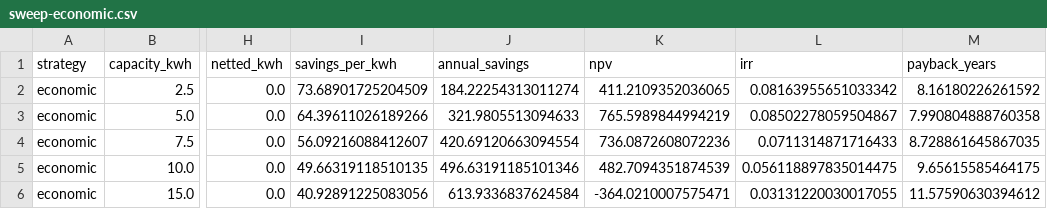
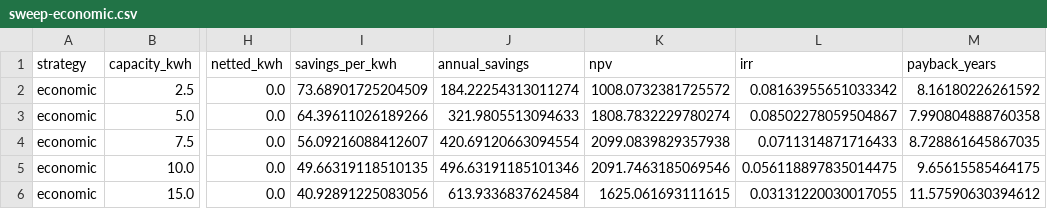
Before and after one commit to langestefan/HEMSSimulator.jl, a CSV file: experiments/001-tibber-2025-strategies/data/sweep-economic.csv, drawn as a sheet; only a part is shown, gaps mark what is left out; the diff names each change by its address in the sheet, - before the commit and + after, or states it on an @@ line.

```diff
--- a/experiments/001-tibber-2025-strategies/data/sweep-economic.csv
+++ b/experiments/001-tibber-2025-strategies/data/sweep-economic.csv
-K2 (npv): 411.2109352036065
+K2 (npv): 1008.0732381725572
-K3 (npv): 765.5989844994219
+K3 (npv): 1808.7832229780274
-K4 (npv): 736.0872608072236
+K4 (npv): 2099.0839829357938
-K5 (npv): 482.7094351874539
+K5 (npv): 2091.7463185069546
-K6 (npv): -364.0210007575471
+K6 (npv): 1625.061693111615
```
Also changed, not shown: experiments/001-tibber-2025-strategies/data/comparison.csv, experiments/001-tibber-2025-strategies/data/sweep-green.csv, 5 other files.
